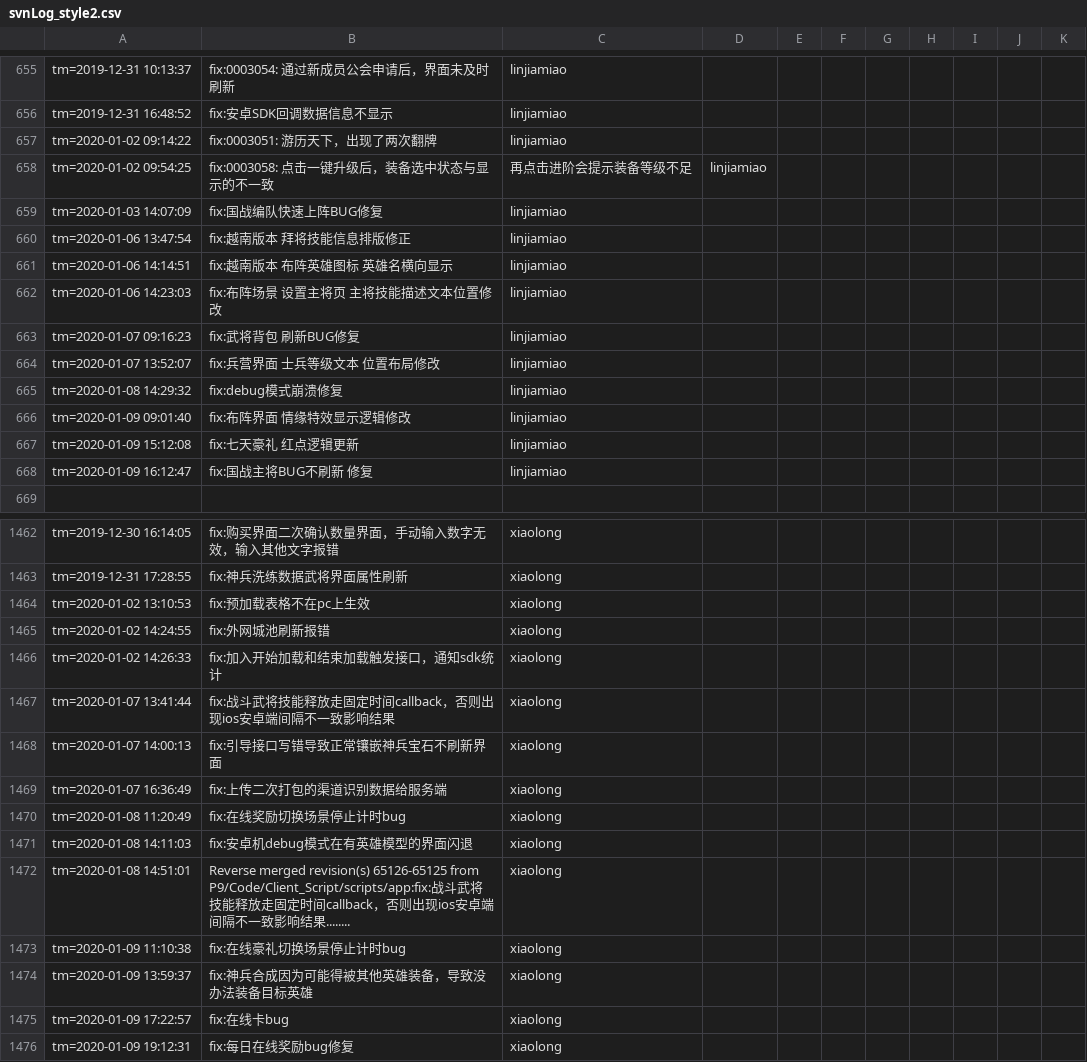
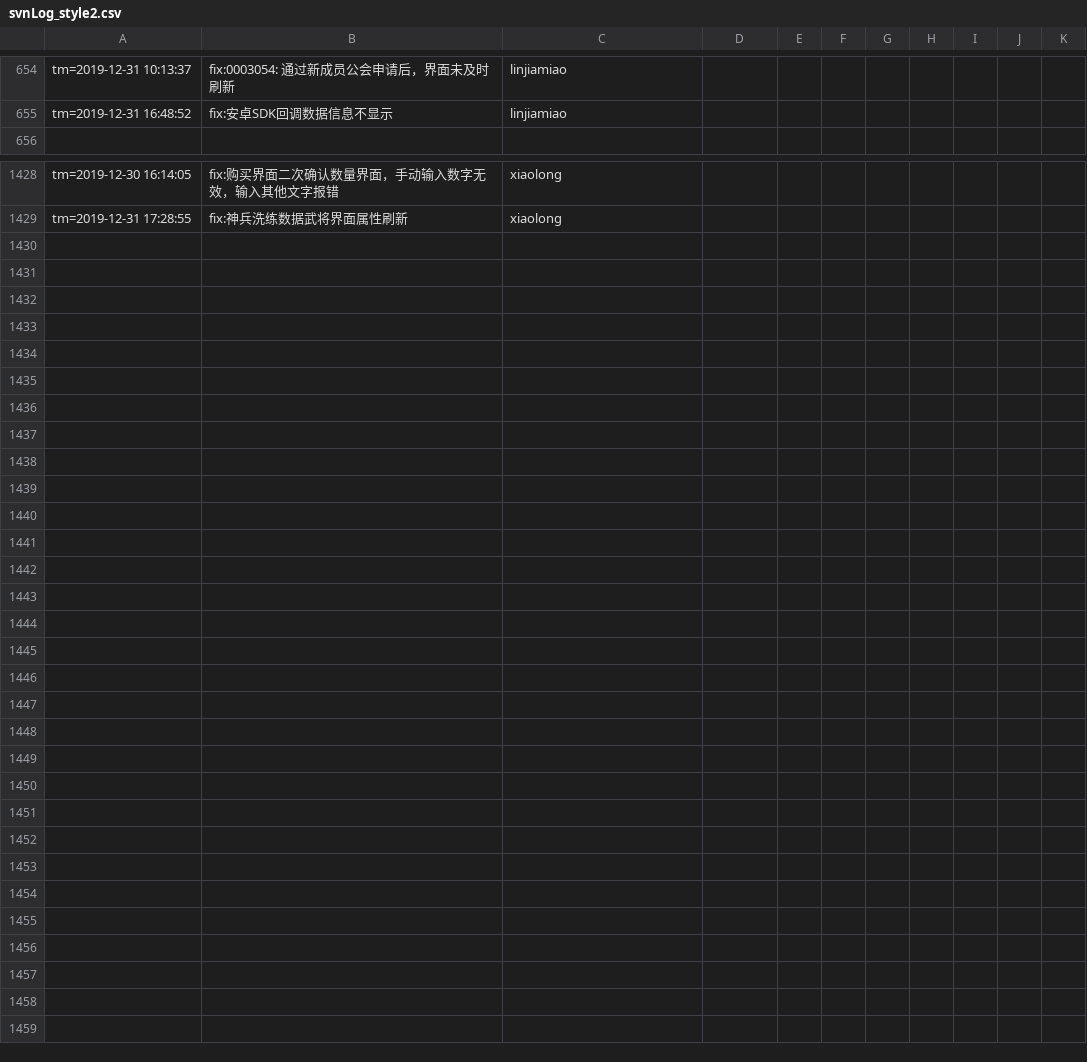
Before and after one commit to 652412716/GetSvnLog, a CSV file: svnLog_style2.csv, drawn as a sheet; only a part is shown, gaps mark what is left out; the diff covers the shown part only.

```diff
--- a/svnLog_style2.csv
+++ b/svnLog_style2.csv
@@ -656,14 +655,2 @@ tm=2019-12-31 10:13:37,fix:0003054: 通过新成员公会申请后，界面未
 tm=2019-12-31 16:48:52,fix:安卓SDK回调数据信息不显示,linjiamiao
-tm=2020-01-02 09:14:22,fix:0003051: 游历天下，出现了两次翻牌,linjiamiao
-tm=2020-01-02 09:54:25,fix:0003058: 点击一键升级后，装备选中状态与显示的不一致,再点击进阶会提示装备等级不足,linjiamiao
-tm=2020-01-03 14:07:09,fix:国战编队快速上阵BUG修复,linjiamiao
-tm=2020-01-06 13:47:54,fix:越南版本 拜将技能信息排版修正,linjiamiao
-tm=2020-01-06 14:14:51,fix:越南版本 布阵英雄图标 英雄名横向显示,linjiamiao
-tm=2020-01-06 14:23:03,fix:布阵场景 设置主将页 主将技能描述文本位置修改,linjiamiao
-tm=2020-01-07 09:16:23,fix:武将背包 刷新BUG修复,linjiamiao
-tm=2020-01-07 13:52:07,fix:兵营界面 士兵等级文本 位置布局修改,linjiamiao
-tm=2020-01-08 14:29:32,fix:debug模式崩溃修复,linjiamiao
-tm=2020-01-09 09:01:40,fix:布阵界面 情缘特效显示逻辑修改,linjiamiao
-tm=2020-01-09 15:12:08,fix:七天豪礼 红点逻辑更新,linjiamiao
-tm=2020-01-09 16:12:47,fix:国战主将BUG不刷新 修复,linjiamiao
 
@@ -1463,14 +1429 @@ tm=2019-12-30 16:14:05,fix:购买界面二次确认数量界面，手动输入
 tm=2019-12-31 17:28:55,fix:神兵洗练数据武将界面属性刷新,xiaolong
-tm=2020-01-02 13:10:53,fix:预加载表格不在pc上生效,xiaolong
-tm=2020-01-02 14:24:55,fix:外网城池刷新报错,xiaolong
-tm=2020-01-02 14:26:33,fix:加入开始加载和结束加载触发接口，通知sdk统计,xiaolong
-tm=2020-01-07 13:41:44,fix:战斗武将技能释放走固定时间callback，否则出现ios安卓端间隔不一致影响结果,xiaolong
-tm=2020-01-07 14:00:13,fix:引导接口写错导致正常镶嵌神兵宝石不刷新界面,xiaolong
-tm=2020-01-07 16:36:49,fix:上传二次打包的渠道识别数据给服务端,xiaolong
-tm=2020-01-08 11:20:49,fix:在线奖励切换场景停止计时bug,xiaolong
-tm=2020-01-08 14:11:03,fix:安卓机debug模式在有英雄模型的界面闪退,xiaolong
-tm=2020-01-08 14:51:01,Reverse merged revision(s) 65126-65125 from P9/Code/Client_Script/scripts/app:fix:战斗武将技能释放走固定时间callback，否则出现ios安卓端间隔不一致影响结果........,xiaolong
-tm=2020-01-09 11:10:38,fix:在线豪礼切换场景停止计时bug,xiaolong
-tm=2020-01-09 13:59:37,fix:神兵合成因为可能得被其他英雄装备，导致没办法装备目标英雄,xiaolong
-tm=2020-01-09 17:22:57,fix:在线卡bug,xiaolong
-tm=2020-01-09 19:12:31,fix:每日在线奖励bug修复,xiaolong
```
Also changed, not shown: 22 removed rows elsewhere in this file, 3 other files.
